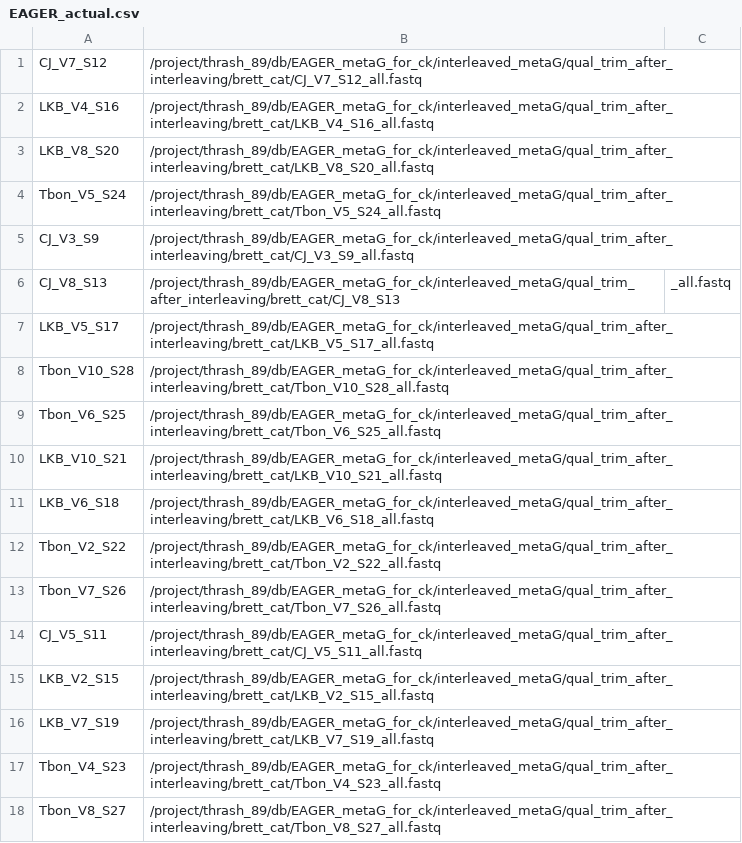
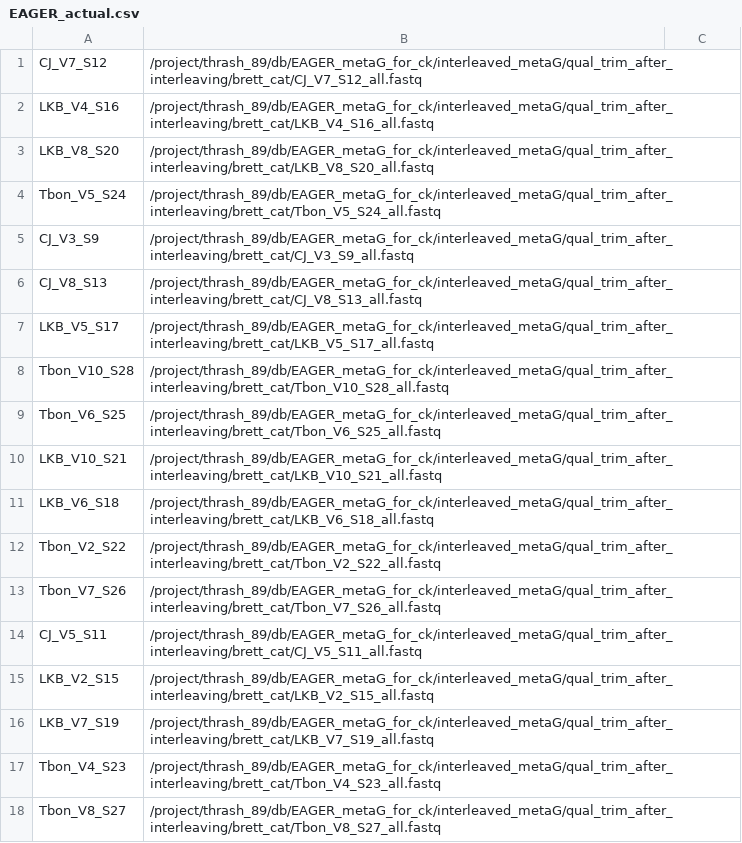
Before and after one commit to thrash-lab/assembly_snakemake, a CSV file: test_data/samples/EAGER_actual.csv, drawn as a sheet.

Commit message:
typo in thrash_actual.csv

```diff
--- a/test_data/samples/EAGER_actual.csv
+++ b/test_data/samples/EAGER_actual.csv
@@ -5,3 +5,3 @@ Tbon_V5_S24,/project/thrash_89/db/EAGER_metaG_for_ck/interleaved_metaG/qual_trim
 CJ_V3_S9,/project/thrash_89/db/EAGER_metaG_for_ck/interleaved_metaG/qual_trim_after_interleaving/brett_cat/CJ_V3_S9_all.fastq
-CJ_V8_S13,/project/thrash_89/db/EAGER_metaG_for_ck/interleaved_metaG/qual_trim_after_interleaving/brett_cat/CJ_V8_S13,_all.fastq
+CJ_V8_S13,/project/thrash_89/db/EAGER_metaG_for_ck/interleaved_metaG/qual_trim_after_interleaving/brett_cat/CJ_V8_S13_all.fastq
 LKB_V5_S17,/project/thrash_89/db/EAGER_metaG_for_ck/interleaved_metaG/qual_trim_after_interleaving/brett_cat/LKB_V5_S17_all.fastq
```
